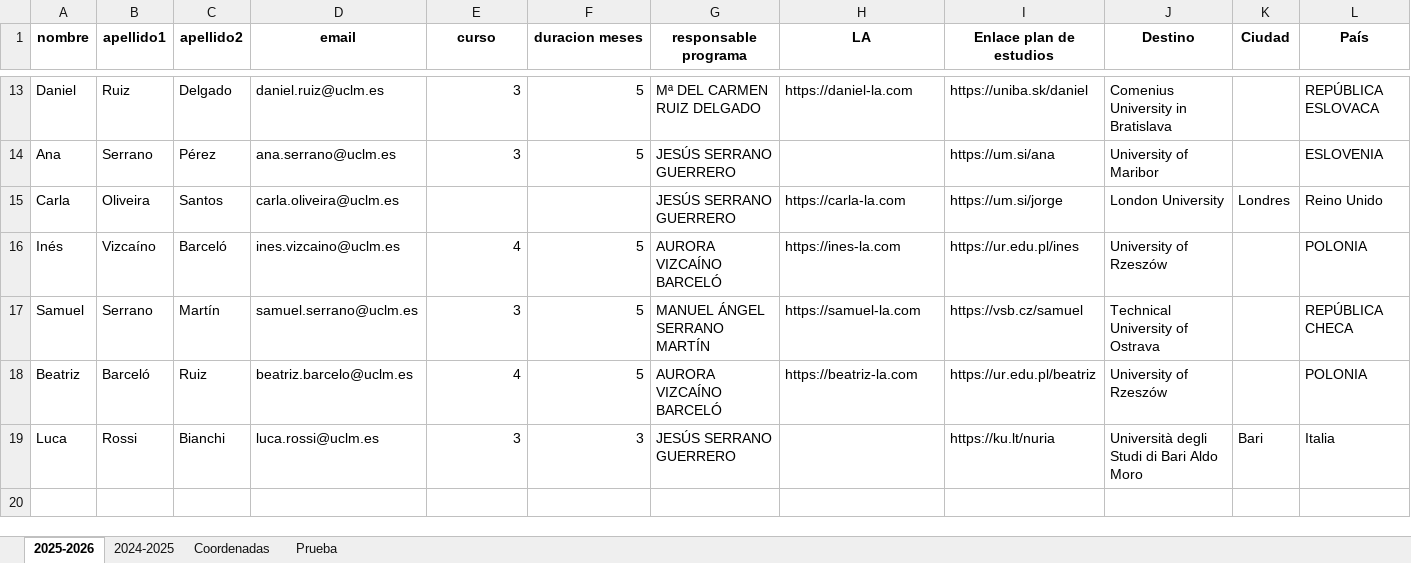
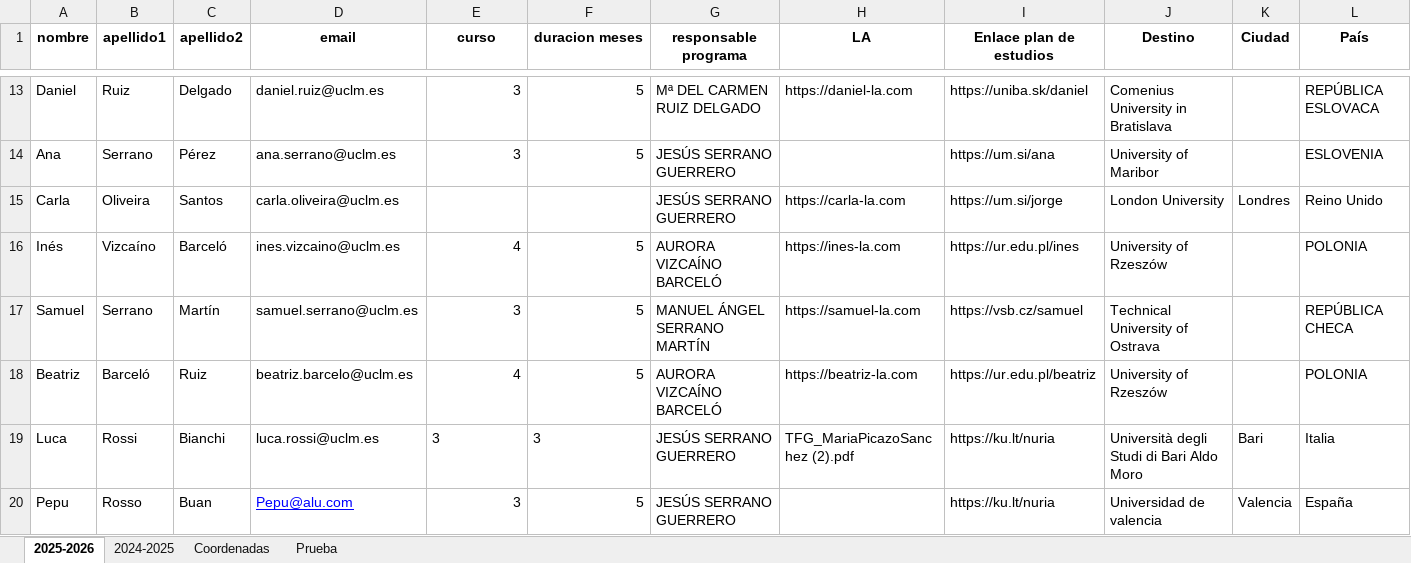
Before and after one commit to MariaPicazoSanchez/TFG-MariaPicazoSanchez, an Excel workbook: install_root/data_demo/ERASMUS OUT.xlsx, sheet 2025-2026, drawn as a sheet; only a part is shown, gaps mark what is left out; values as stored, in another font and other column widths than the file's, no borders; rows hold the shown columns only; the diff names each change by its address in the sheet, - before the commit and + after, or states it on an @@ line.

```diff
--- a/install_root/data_demo/ERASMUS OUT.xlsx (sheet 2025-2026)
+++ b/install_root/data_demo/ERASMUS OUT.xlsx (sheet 2025-2026)
-E19:F19 alignment: right
+E19:F19 alignment: left
-H19 (LA): (empty)
+H19 (LA): TFG_MariaPicazoSanchez (2).pdf
+row 20: Pepu | Rosso | Buan | Pepu@alu.com | 3 | 5 | JESÚS SERRANO GUERRERO |  | https://ku.lt/nuria | Universidad de valencia | Valencia | España
```
Also changed, not shown: 14 other files.
